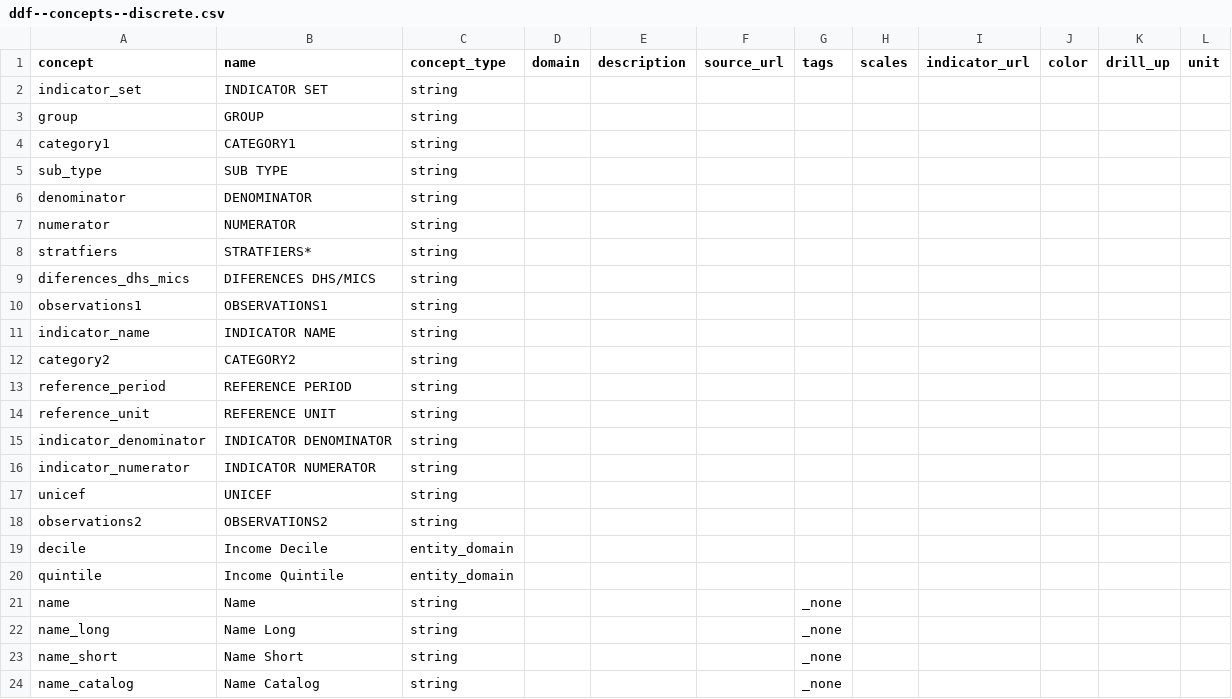
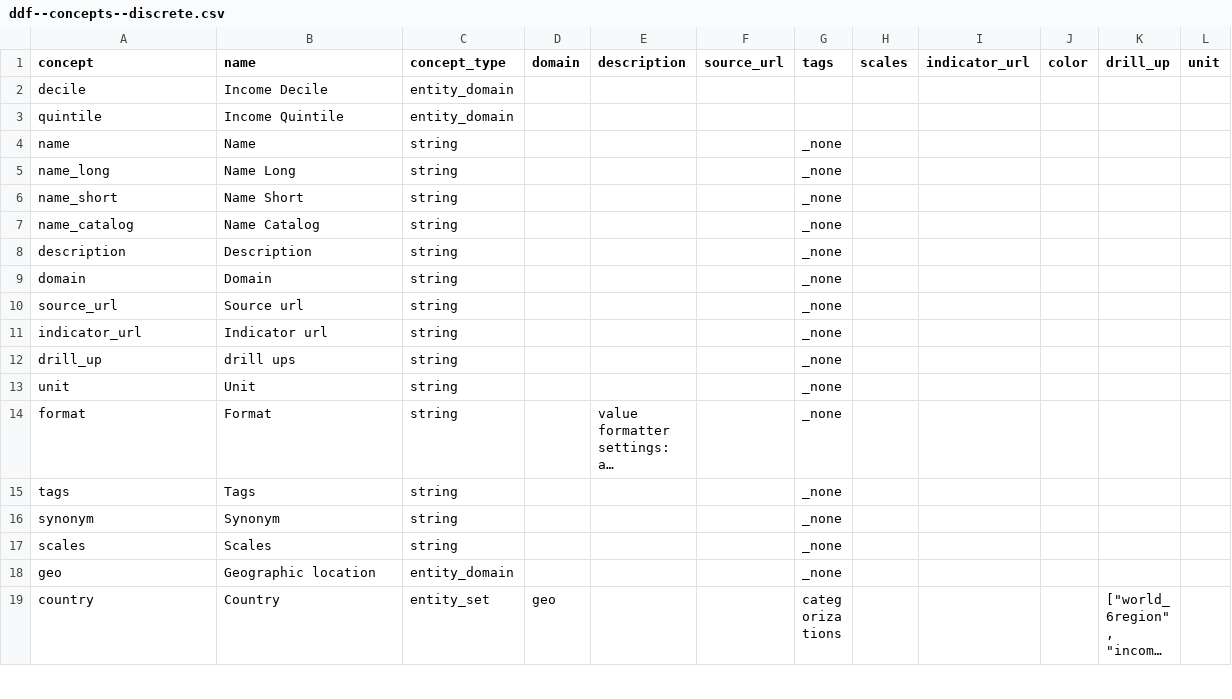
Before and after one commit to open-numbers/ddf--gapminder--iceh_indicators, a CSV file: ddf--concepts--discrete.csv, drawn as a sheet; only a part is shown; the shorter side is filled out with more unchanged rows; long unchanged cells end in …; the diff names each change by its address in the sheet, - before the commit and + after, or states it on an @@ line.

```diff
--- a/ddf--concepts--discrete.csv
+++ b/ddf--concepts--discrete.csv
-row 2: indicator_set | INDICATOR SET | string
-row 3: group | GROUP | string
-row 4: category1 | CATEGORY1 | string
-row 5: sub_type | SUB TYPE | string
-row 6: denominator | DENOMINATOR | string
-row 7: numerator | NUMERATOR | string
-row 8: stratfiers | STRATFIERS* | string
-row 9: diferences_dhs_mics | DIFERENCES DHS/MICS | string
-row 10: observations1 | OBSERVATIONS1 | string
-row 11: indicator_name | INDICATOR NAME | string
-row 12: category2 | CATEGORY2 | string
-row 13: reference_period | REFERENCE PERIOD | string
-row 14: reference_unit | REFERENCE UNIT | string
-row 15: indicator_denominator | INDICATOR DENOMINATOR | string
-row 16: indicator_numerator | INDICATOR NUMERATOR | string
-row 17: unicef | UNICEF | string
-row 18: observations2 | OBSERVATIONS2 | string
```
Also changed, not shown: ddf--concepts--continuous.csv, 2 other files.
